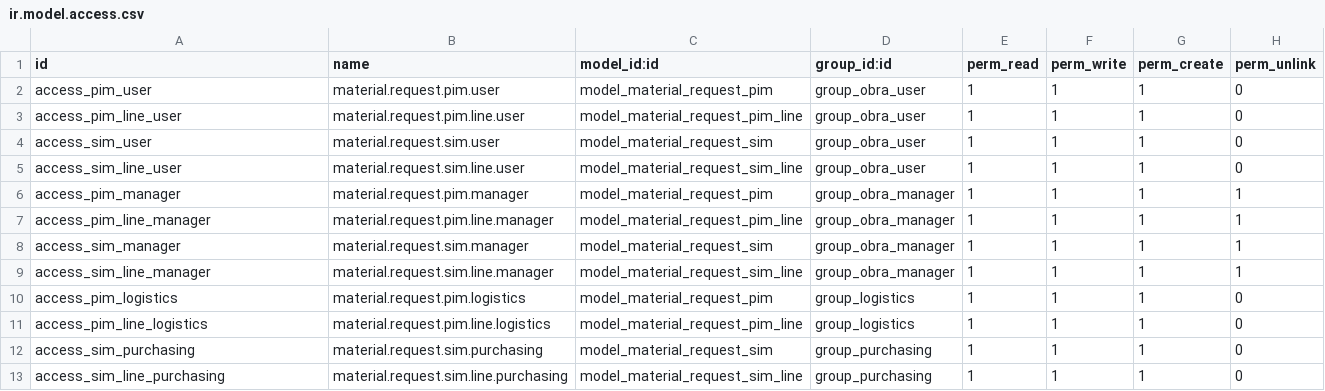
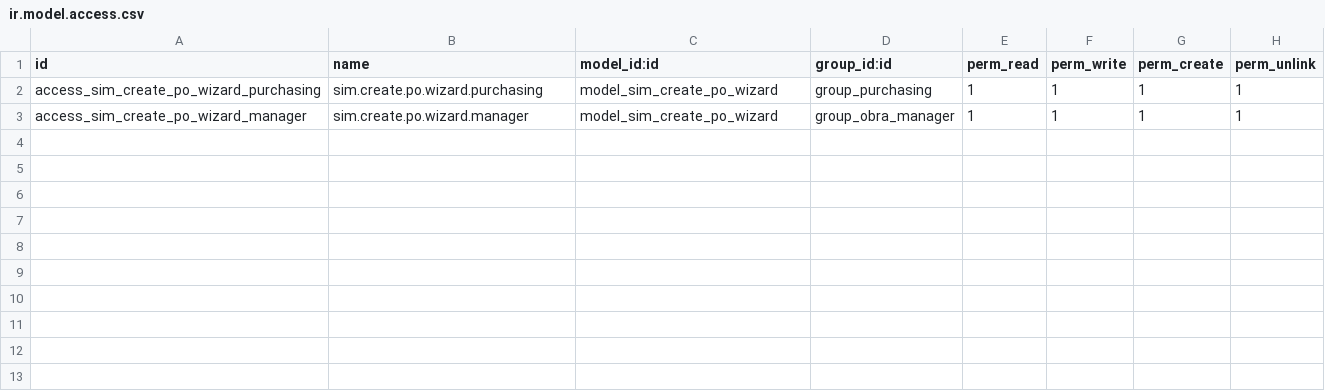
Before and after one commit to AlparData/AlparLabs-internal-requests, a CSV file: material_requests_alpy/security/ir.model.access.csv, drawn as a sheet.

Commit message:
feat: Introduce new module for managing internal material requests (SIM/PIM) and purchase order integration.

```diff
--- a/material_requests_alpy/security/ir.model.access.csv
+++ b/material_requests_alpy/security/ir.model.access.csv
@@ -1,13 +1,3 @@
 id,name,model_id:id,group_id:id,perm_read,perm_write,perm_create,perm_unlink
-access_pim_user,material.request.pim.user,model_material_request_pim,group_obra_user,1,1,1,0
-access_pim_line_user,material.request.pim.line.user,model_material_request_pim_line,group_obra_user,1,1,1,0
-access_sim_user,material.request.sim.user,model_material_request_sim,group_obra_user,1,1,1,0
-access_sim_line_user,material.request.sim.line.user,model_material_request_sim_line,group_obra_user,1,1,1,0
-access_pim_manager,material.request.pim.manager,model_material_request_pim,group_obra_manager,1,1,1,1
-access_pim_line_manager,material.request.pim.line.manager,model_material_request_pim_line,group_obra_manager,1,1,1,1
-access_sim_manager,material.request.sim.manager,model_material_request_sim,group_obra_manager,1,1,1,1
-access_sim_line_manager,material.request.sim.line.manager,model_material_request_sim_line,group_obra_manager,1,1,1,1
-access_pim_logistics,material.request.pim.logistics,model_material_request_pim,group_logistics,1,1,1,0
-access_pim_line_logistics,material.request.pim.line.logistics,model_material_request_pim_line,group_logistics,1,1,1,0
-access_sim_purchasing,material.request.sim.purchasing,model_material_request_sim,group_purchasing,1,1,1,0
-access_sim_line_purchasing,material.request.sim.line.purchasing,model_material_request_sim_line,group_purchasing,1,1,1,0
+access_sim_create_po_wizard_purchasing,sim.create.po.wizard.purchasing,model_sim_create_po_wizard,group_purchasing,1,1,1,1
+access_sim_create_po_wizard_manager,sim.create.po.wizard.manager,model_sim_create_po_wizard,group_obra_manager,1,1,1,1
```
Also changed, not shown: 14 other files.
